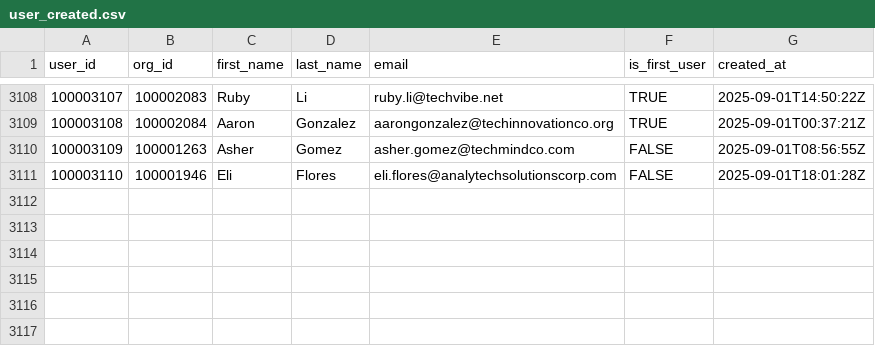
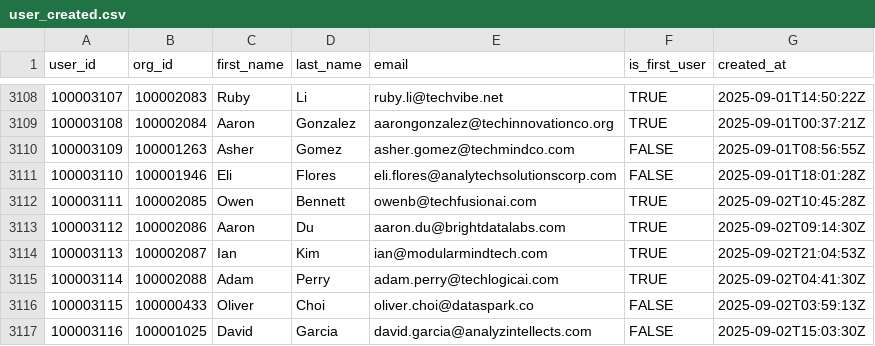
Before and after one commit to datafold/demo, a CSV file: datagen/user_created.csv, drawn as a sheet; only a part is shown, gaps mark what is left out.

Commit message:
New data obtained on Wed Sep  3 00:20:10 UTC 2025

```diff
--- a/datagen/user_created.csv
+++ b/datagen/user_created.csv
@@ -3111 +3111,7 @@ user_id,org_id,first_name,last_name,email,is_first_user,created_at
 100003110,100001946,Eli,Flores,eli.flores@analytechsolutionscorp.com,FALSE,2025-09-01T18:01:28Z
+100003111,100002085,Owen,Bennett,owenb@techfusionai.com,TRUE,2025-09-02T10:45:28Z
+100003112,100002086,Aaron,Du,aaron.du@brightdatalabs.com,TRUE,2025-09-02T09:14:30Z
+100003113,100002087,Ian,Kim,ian@modularmindtech.com,TRUE,2025-09-02T21:04:53Z
+100003114,100002088,Adam,Perry,adam.perry@techlogicai.com,TRUE,2025-09-02T04:41:30Z
+100003115,100000433,Oliver,Choi,oliver.choi@dataspark.co,FALSE,2025-09-02T03:59:13Z
+100003116,100001025,David,Garcia,david.garcia@analyzintellects.com,FALSE,2025-09-02T15:03:30Z
```
Also changed, not shown: datagen/feature_used.csv, datagen/feature_used_broken.csv, 12 other files.
